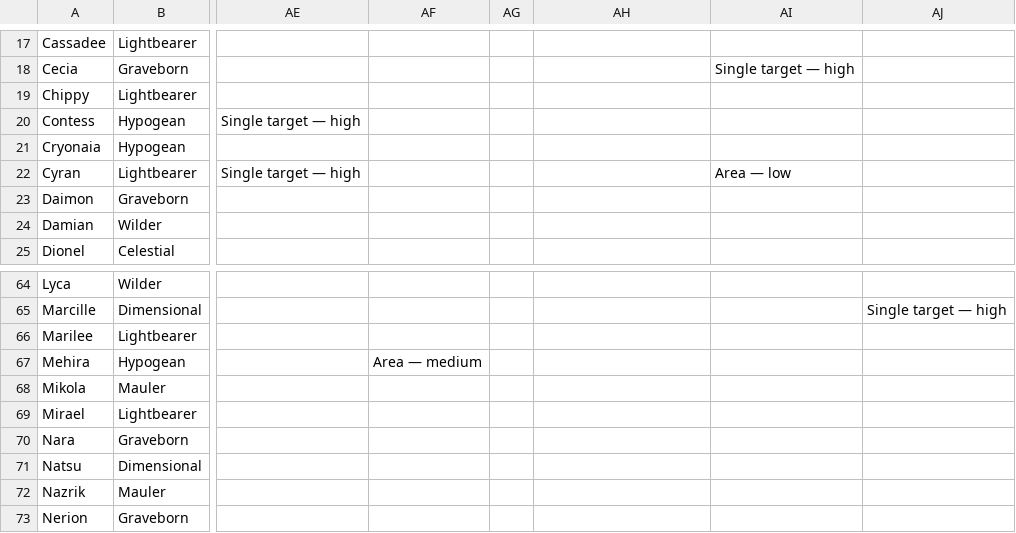
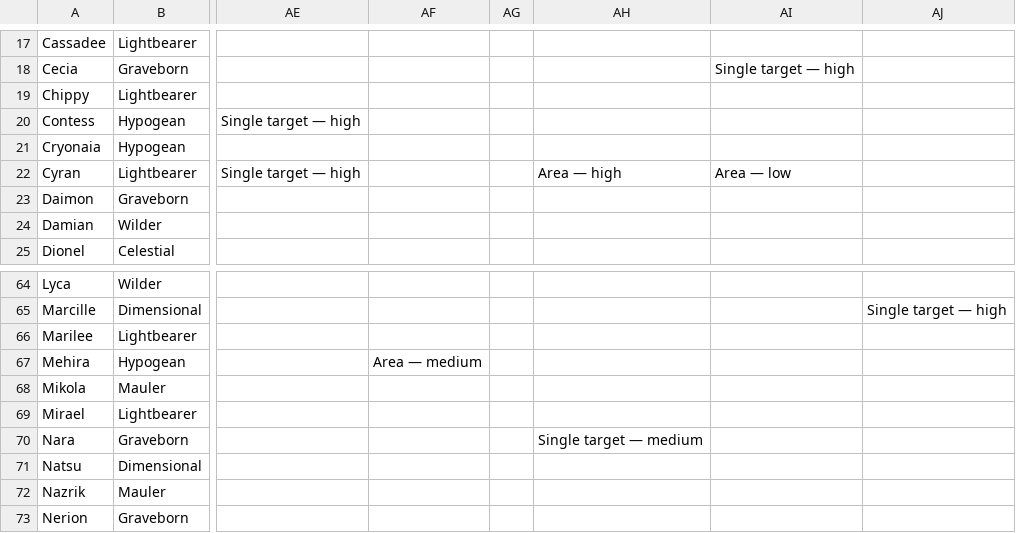
Before and after one commit to arnecls/afjk-characters, a CSV file: heroes-overview.csv, drawn as a sheet; only a part is shown, gaps mark what is left out; the diff names each change by its address in the sheet, - before the commit and + after, or states it on an @@ line.

Commit message:
Enhance crowd control attributes and hero data
- Updated the heroes overview CSV and markdown files to include new crowd control effects for Cyran and Nara, improving their descriptions and capabilities.
- Adjusted the heroes data JSON to reflect the new crowd control effects and their interactions.
- Refined the scripts for processing crowd control data to ensure accurate representation in hero summaries and synergies.

```diff
--- a/heroes-overview.csv
+++ b/heroes-overview.csv
-AH22: (empty)
+AH22: Area — high
-AH70: (empty)
+AH70: Single target — medium
```
Also changed, not shown: site/data/heroes-overview.csv, 8 other files.
